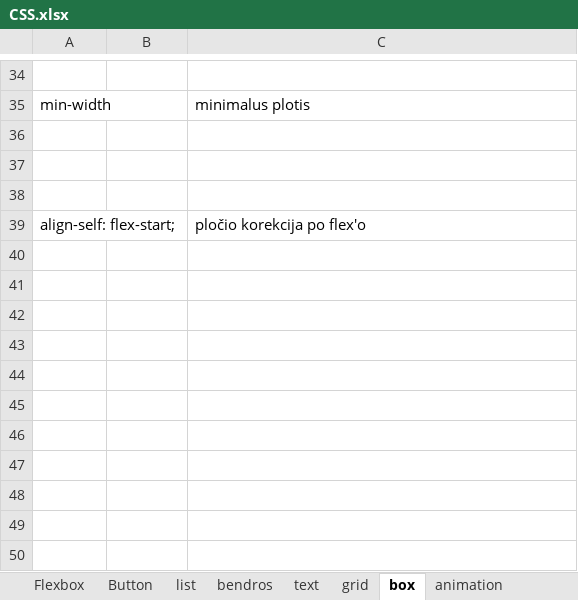
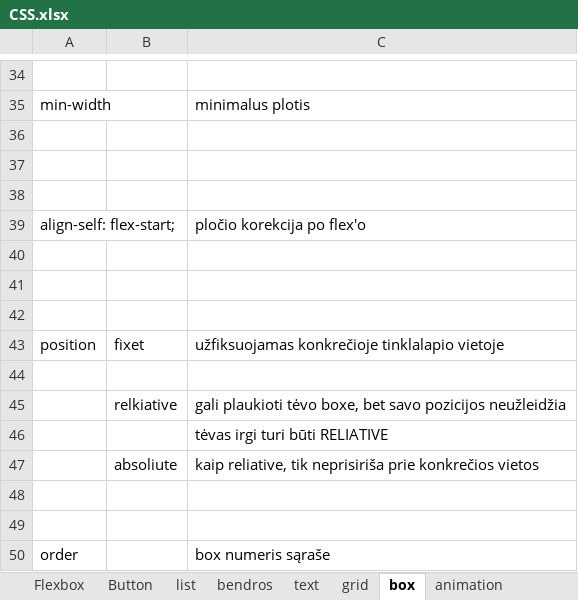
Before and after one commit to DariusCerniavskis/My-Front-end-course, an Excel workbook: Santrauka/CSS.xlsx, sheet box, drawn as a sheet; only a part is shown, gaps mark what is left out; values as stored, in another font and other column widths than the file's, no borders; charts and pictures not drawn; the diff names each change by its address in the sheet, - before the commit and + after, or states it on an @@ line.

```diff
--- a/Santrauka/CSS.xlsx (sheet box)
+++ b/Santrauka/CSS.xlsx (sheet box)
+row 40: (empty)
+row 41: (empty)
+row 42: (empty)
+row 43: position | fixet | užfiksuojamas konkrečioje tinklalapio vietoje
+row 44: (empty)
+row 45:  | relkiative | gali plaukioti tėvo boxe, bet savo pozicijos neužleidžia
+row 46:  |  | tėvas irgi turi būti RELIATIVE
+row 47:  | absoliute | kaip reliative, tik neprisiriša prie konkrečios vietos
+row 48: (empty)
+row 49: (empty)
+row 50: order |  | box numeris sąraše
```
Also changed, not shown: sheet bendros, other sheet tabs, charts or pictures, 50 other files.
